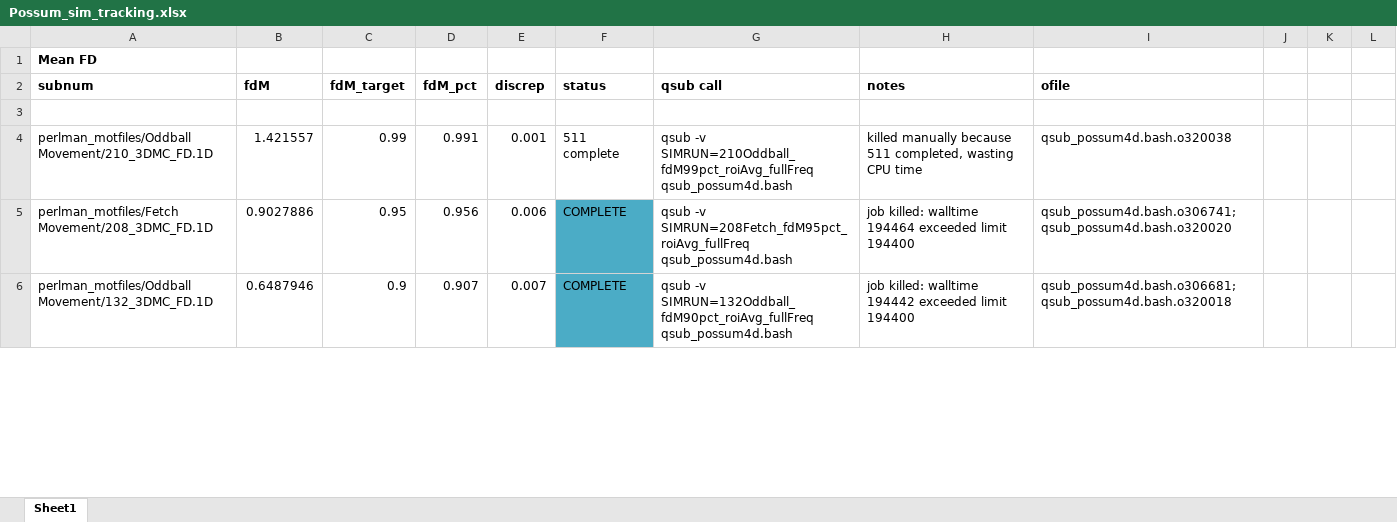
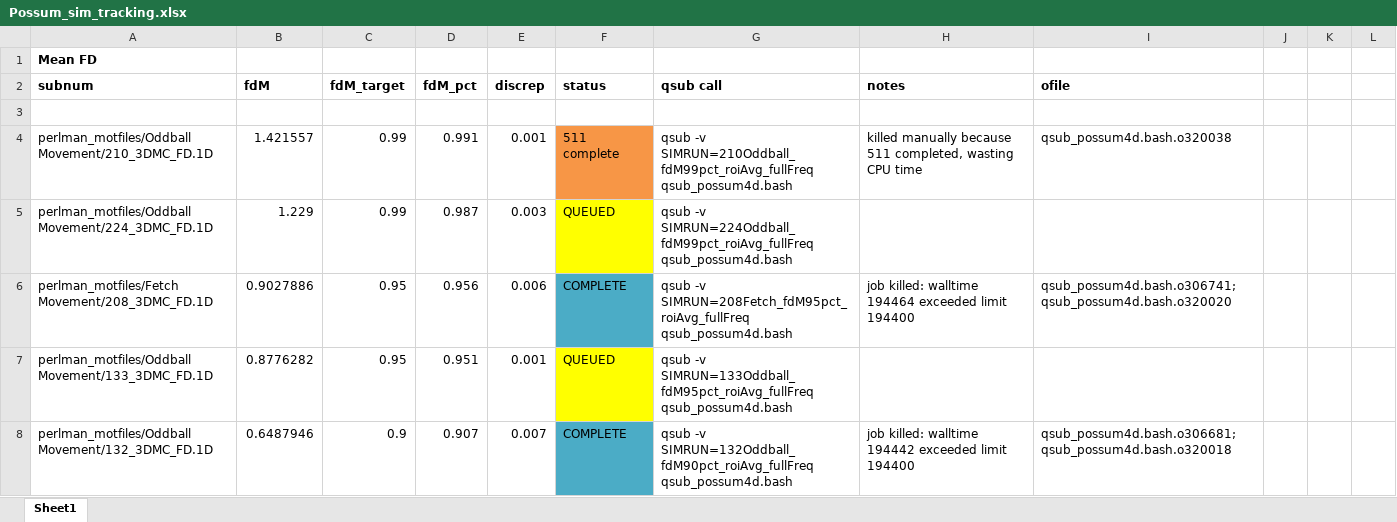
Before and after one commit to UNCDEPENdLab/Possum_Motion, an Excel workbook: sim_cfg/Possum_sim_tracking.xlsx, sheet Sheet1, drawn as a sheet; only a part is shown; values as stored, in another font and other column widths than the file's, no borders; the diff covers the shown part only; the diff names each change by its address in the sheet, - before the commit and + after, or states it on an @@ line.

Commit message:
Possum sim tracking update

```diff
--- a/sim_cfg/Possum_sim_tracking.xlsx (sheet Sheet1)
+++ b/sim_cfg/Possum_sim_tracking.xlsx (sheet Sheet1)
-F4 fill: none
+F4 fill: #F79646
+row 5: perlman_motfiles/Oddball Movement/224_3DMC_FD.1D | 1.229 | 0.99 | 0.987 | 0.003 | QUEUED | qsub -v SIMRUN=224Oddball_fdM99pct_roiAvg_fullFreq qsub_possum4d.bash
+row 7: perlman_motfiles/Oddball Movement/133_3DMC_FD.1D | 0.8776282 | 0.95 | 0.951 | 0.001 | QUEUED | qsub -v SIMRUN=133Oddball_fdM95pct_roiAvg_fullFreq qsub_possum4d.bash
```
Also changed, not shown: 2 added rows, 25 edited cells and cell formats elsewhere in this sheet.
